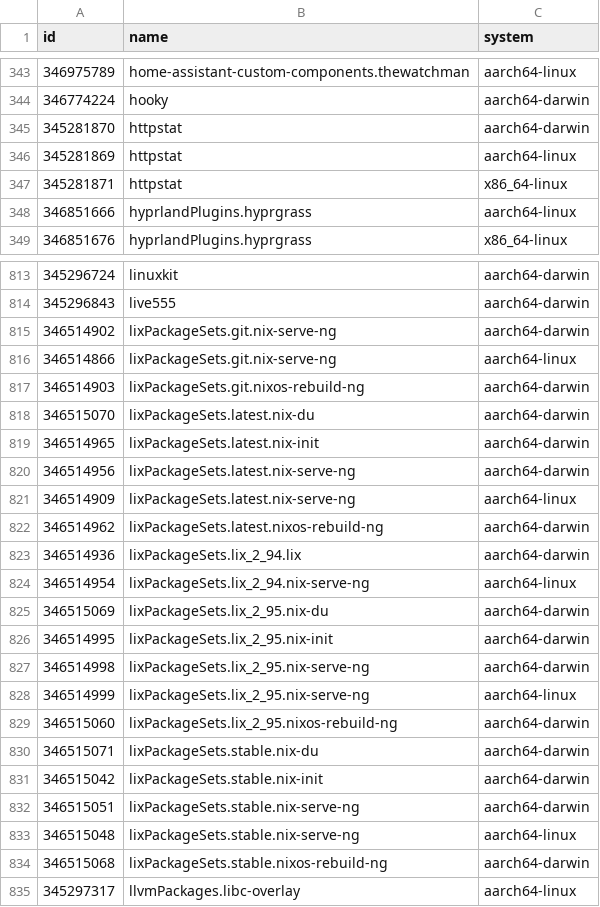
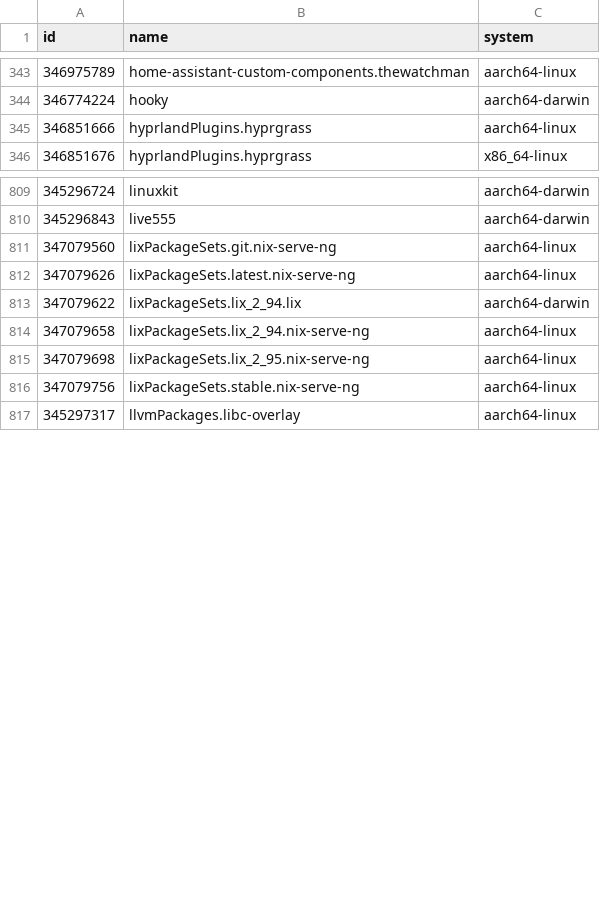
Before and after one commit to iedame/nixpkgs-failure-notify, a CSV file: results/trunk/2-failures.csv, drawn as a sheet; only a part is shown, gaps mark what is left out; the diff covers the shown part only.

```diff
--- a/results/trunk/2-failures.csv
+++ b/results/trunk/2-failures.csv
@@ -344,5 +344,2 @@ id,name,system
 346774224,hooky,aarch64-darwin
-345281870,httpstat,aarch64-darwin
-345281869,httpstat,aarch64-linux
-345281871,httpstat,x86_64-linux
 346851666,hyprlandPlugins.hyprgrass,aarch64-linux
@@ -814,22 +810,8 @@ id,name,system
 345296843,live555,aarch64-darwin
-346514902,lixPackageSets.git.nix-serve-ng,aarch64-darwin
-346514866,lixPackageSets.git.nix-serve-ng,aarch64-linux
-346514903,lixPackageSets.git.nixos-rebuild-ng,aarch64-darwin
-346515070,lixPackageSets.latest.nix-du,aarch64-darwin
-346514965,lixPackageSets.latest.nix-init,aarch64-darwin
-346514956,lixPackageSets.latest.nix-serve-ng,aarch64-darwin
-346514909,lixPackageSets.latest.nix-serve-ng,aarch64-linux
-346514962,lixPackageSets.latest.nixos-rebuild-ng,aarch64-darwin
-346514936,lixPackageSets.lix_2_94.lix,aarch64-darwin
-346514954,lixPackageSets.lix_2_94.nix-serve-ng,aarch64-linux
-346515069,lixPackageSets.lix_2_95.nix-du,aarch64-darwin
-346514995,lixPackageSets.lix_2_95.nix-init,aarch64-darwin
-346514998,lixPackageSets.lix_2_95.nix-serve-ng,aarch64-darwin
-346514999,lixPackageSets.lix_2_95.nix-serve-ng,aarch64-linux
-346515060,lixPackageSets.lix_2_95.nixos-rebuild-ng,aarch64-darwin
-346515071,lixPackageSets.stable.nix-du,aarch64-darwin
-346515042,lixPackageSets.stable.nix-init,aarch64-darwin
-346515051,lixPackageSets.stable.nix-serve-ng,aarch64-darwin
-346515048,lixPackageSets.stable.nix-serve-ng,aarch64-linux
-346515068,lixPackageSets.stable.nixos-rebuild-ng,aarch64-darwin
+347079560,lixPackageSets.git.nix-serve-ng,aarch64-linux
+347079626,lixPackageSets.latest.nix-serve-ng,aarch64-linux
+347079622,lixPackageSets.lix_2_94.lix,aarch64-darwin
+347079658,lixPackageSets.lix_2_94.nix-serve-ng,aarch64-linux
+347079698,lixPackageSets.lix_2_95.nix-serve-ng,aarch64-linux
+347079756,lixPackageSets.stable.nix-serve-ng,aarch64-linux
 345297317,llvmPackages.libc-overlay,aarch64-linux
```
Also changed, not shown: 3 added rows, 33 removed rows and 29 edited cells elsewhere in this file, results/staging-next/2-failures.csv, results/staging-next/3-failures-aarch64-linux.csv, 13 other files.
